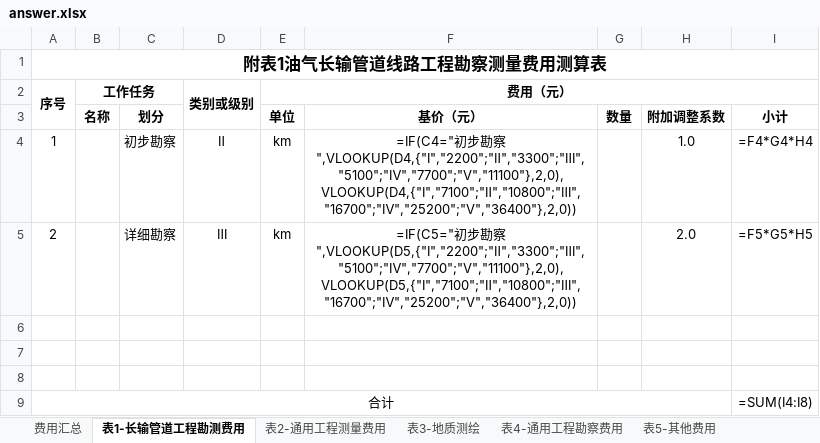
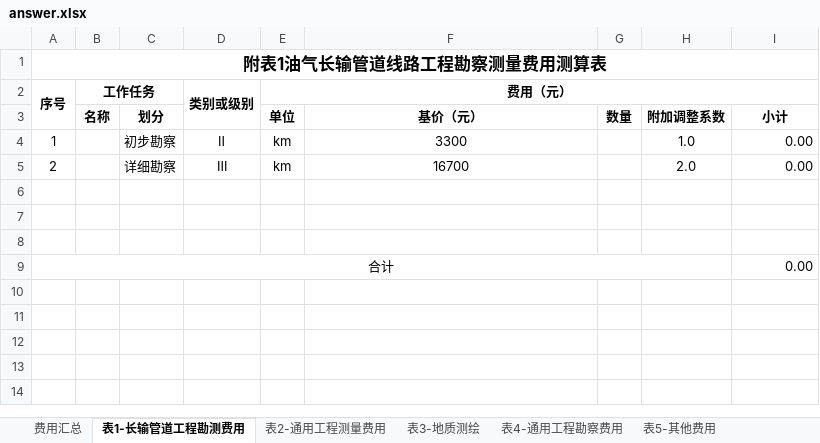
Before and after one commit to zgzzmnbx/zaojia-zhisuan-astra, an Excel workbook: 03-Src/reference-assets/v31-match/answer.xlsx, sheet 表1-长输管道工程勘测费用, drawn as a sheet; values as stored, in another font and other column widths than the file's, no borders; formulas without a stored value are shown as written; the diff names each change by its address in the sheet, - before the commit and + after, or states it on an @@ line.

```diff
--- a/03-Src/reference-assets/v31-match/answer.xlsx (sheet 表1-长输管道工程勘测费用)
+++ b/03-Src/reference-assets/v31-match/answer.xlsx (sheet 表1-长输管道工程勘测费用)
-F4 (基价（元）): =IF(C4="初步勘察",VLOOKUP(D4,{"Ⅰ","2200";"Ⅱ","3300";"Ⅲ","5100";"Ⅳ","7700";"Ⅴ","11100"},2,0),VLOOKUP(D4,{"Ⅰ","7100";"Ⅱ","10800";"Ⅲ","16700";"Ⅳ","25200";"Ⅴ","36400"},2,0))
+F4 (基价（元）): 3300
-I4 (小计): =F4*G4*H4
+I4 (小计): 0.00
-F5 (基价（元）): =IF(C5="初步勘察",VLOOKUP(D5,{"Ⅰ","2200";"Ⅱ","3300";"Ⅲ","5100";"Ⅳ","7700";"Ⅴ","11100"},2,0),VLOOKUP(D5,{"Ⅰ","7100";"Ⅱ","10800";"Ⅲ","16700";"Ⅳ","25200";"Ⅴ","36400"},2,0))
+F5 (基价（元）): 16700
-I5 (小计): =F5*G5*H5
+I5 (小计): 0.00
-I9 (小计): =SUM(I4:I8)
+I9 (小计): 0.00
```
Also changed, not shown: sheet 表4-通用工程勘察费用, sheet 表2-通用工程测量费用, sheet 表5-其他费用, sheet 费用汇总, sheet 表3-地质测绘, hidden cells, 16 other files.
